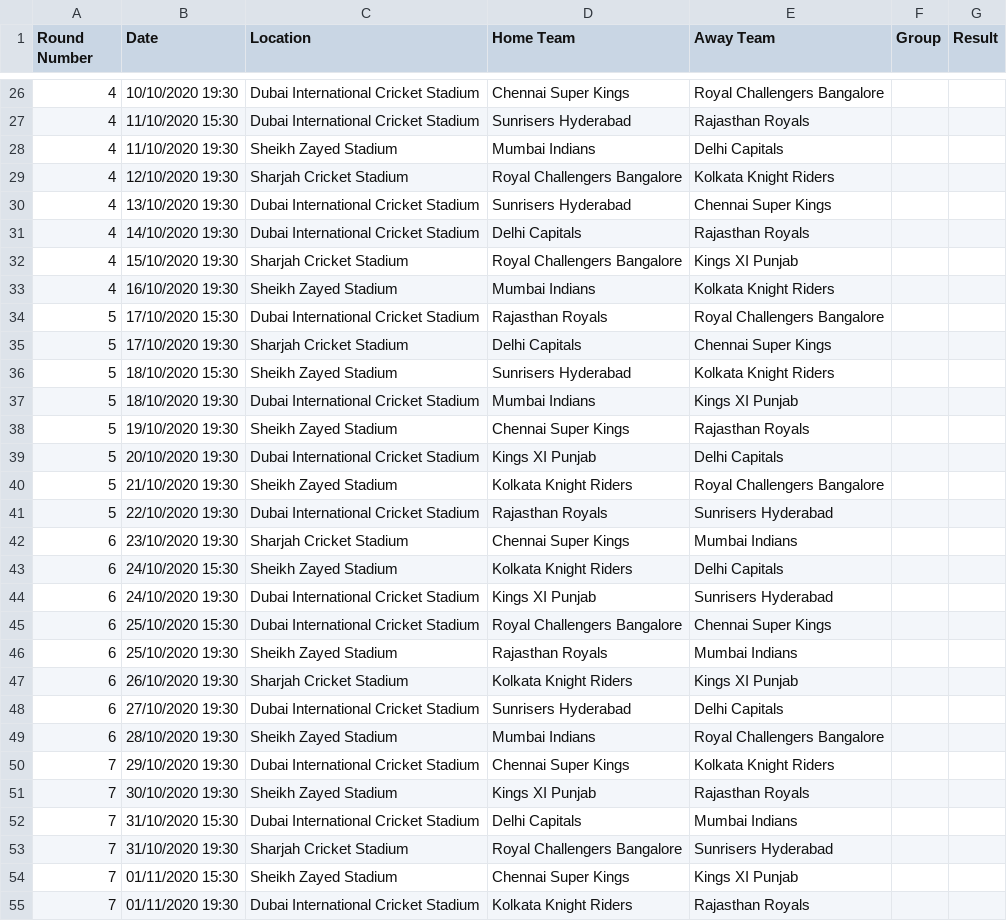
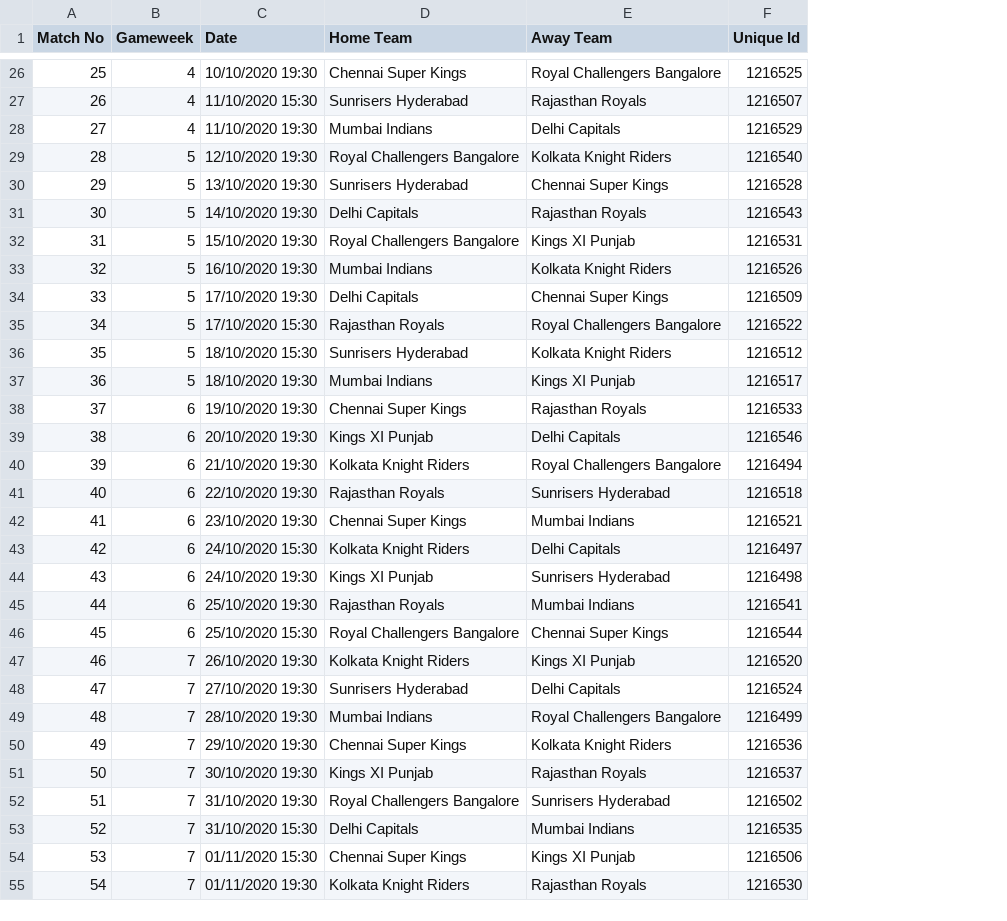
Before and after one commit to crazynayan/ipl2020, a CSV file: source/schedule.csv, drawn as a sheet; only a part is shown, gaps mark what is left out; removed rows and columns are numbered as before the commit, all else as after; the diff covers the shown part only; the diff names each change by its address in the sheet, - before the commit and + after, or states it on an @@ line.

```diff
--- a/source/schedule.csv
+++ b/source/schedule.csv
+column A (Match No), rows 26-33: 25 | 26 | 27 | 28 | 29 | 30 | 31 | 32; rows 35-44: 34 | 35 | 36 | 37 | 38 | 39 | 40 | 41 | 42 | 43; rows 46-51: 45 | 46 | 47 | 48 | 49 | 50; rows 53-55: 52 | 53 | 54
-column C (Location), rows 26-34: Dubai International Cricket Stadium | Dubai International Cricket Stadium | Sheikh Zayed Stadium | Sharjah Cricket Stadium | Dubai International Cricket Stadium | Dubai International Cricket Stadium | Sharjah Cricket Stadium | Sheikh Zayed Stadium | Dubai International Cricket Stadium; rows 36-45: Sheikh Zayed Stadium | Dubai International Cricket Stadium | Sheikh Zayed Stadium | Dubai International Cricket Stadium | Sheikh Zayed Stadium | Dubai International Cricket Stadium | Sharjah Cricket Stadium | Sheikh Zayed Stadium | Dubai International Cricket Stadium | Dubai International Cricket Stadium; rows 47-52: Sharjah Cricket Stadium | Dubai International Cricket Stadium | Sheikh Zayed Stadium | Dubai International Cricket Stadium | Sheikh Zayed Stadium | Dubai International Cricket Stadium; rows 54-55: Sheikh Zayed Stadium | Dubai International Cricket Stadium
-column F (Group), empty
-column G (Result), empty
+column F (Unique Id), rows 26-33: 1216525 | 1216507 | 1216529 | 1216540 | 1216528 | 1216543 | 1216531 | 1216526; rows 35-44: 1216522 | 1216512 | 1216517 | 1216533 | 1216546 | 1216494 | 1216518 | 1216521 | 1216497 | 1216498; rows 46-51: 1216544 | 1216520 | 1216524 | 1216499 | 1216536 | 1216537; rows 53-55: 1216535 | 1216506 | 1216530
-B1: Round Number
+B1: Gameweek
-B29:B33 (Gameweek): 4
+B29:B33 (Gameweek): 5
@@ row 35 moved to row 34: 33 @@
-B38:B41 (Gameweek): 5
+B38:B41 (Gameweek): 6
@@ row 46 moved to row 45: 44 @@
-B47:B49 (Gameweek): 6
+B47:B49 (Gameweek): 7
@@ row 53 moved to row 52: 51 @@
```
Also changed, not shown: 4 removed rows, 1 moved row and 21 edited cells elsewhere in this file, 6 other files.
